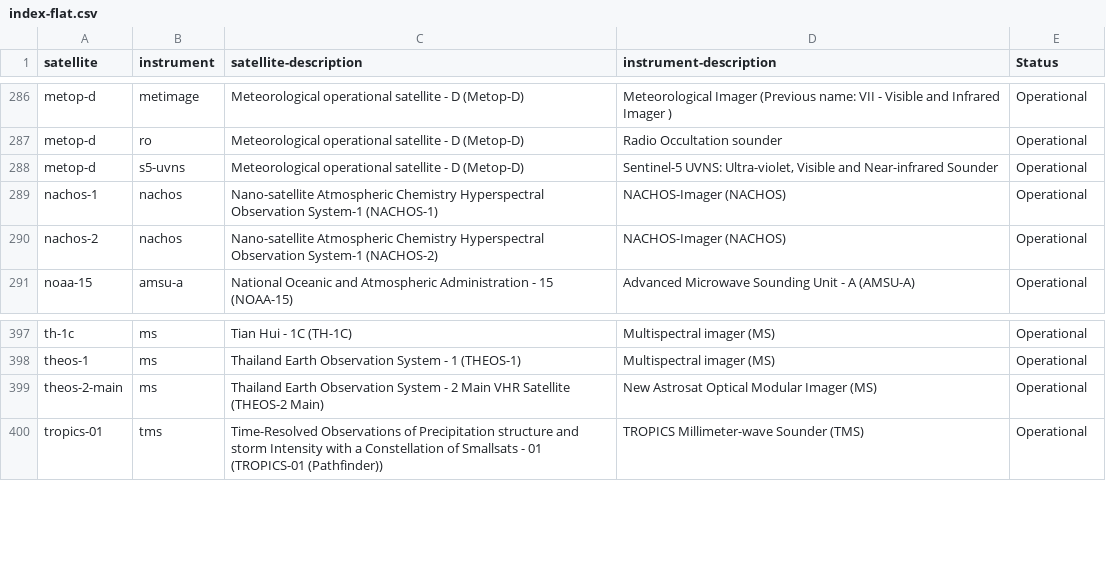
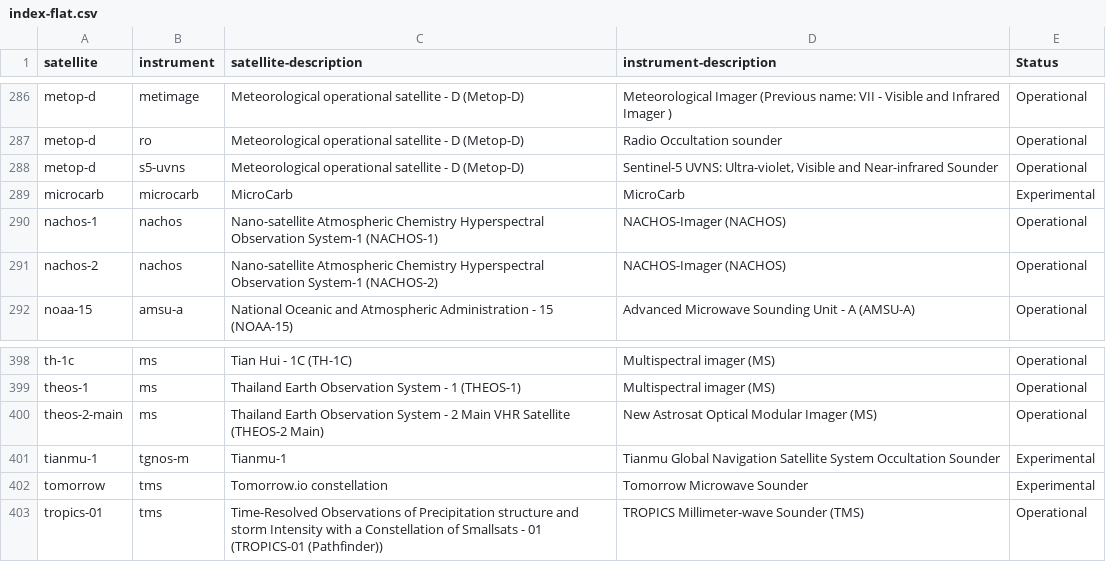
Before and after one commit to wmo-im/wis2-topic-hierarchy, a CSV file: topic-hierarchy/earth-system-discipline/weather/space-based-observations/index-flat.csv, drawn as a sheet; only a part is shown, gaps mark what is left out.

Commit message:
Add satellite and instrument topics from FT2026-1 amendments on the Manual on Codes Fixes #277

```diff
--- a/topic-hierarchy/earth-system-discipline/weather/space-based-observations/index-flat.csv
+++ b/topic-hierarchy/earth-system-discipline/weather/space-based-observations/index-flat.csv
@@ -288,2 +288,3 @@ metop-d,ro,Meteorological operational satellite - D (Metop-D),Radio Occultation
 metop-d,s5-uvns,Meteorological operational satellite - D (Metop-D),"Sentinel-5 UVNS: Ultra-violet, Visible and Near-infrared Sounder",Operational
+microcarb,microcarb,MicroCarb,MicroCarb,Experimental
 nachos-1,nachos,Nano-satellite Atmospheric Chemistry Hyperspectral Observation System-1 (NACHOS-1),NACHOS-Imager (NACHOS),Operational
@@ -399,2 +400,4 @@ theos-1,ms,Thailand Earth Observation System - 1 (THEOS-1),Multispectral imager
 theos-2-main,ms,Thailand Earth Observation System - 2 Main VHR Satellite (THEOS-2 Main),New Astrosat Optical Modular Imager (MS),Operational
+tianmu-1,tgnos-m,Tianmu-1,Tianmu Global Navigation Satellite System Occultation Sounder,Experimental
+tomorrow,tms,Tomorrow.io constellation,Tomorrow Microwave Sounder,Experimental
 tropics-01,tms,Time-Resolved Observations of Precipitation structure and storm Intensity with a Constellation of Smallsats - 01 (TROPICS-01 (Pathfinder)),TROPICS Millimeter-wave Sounder (TMS),Operational
```
